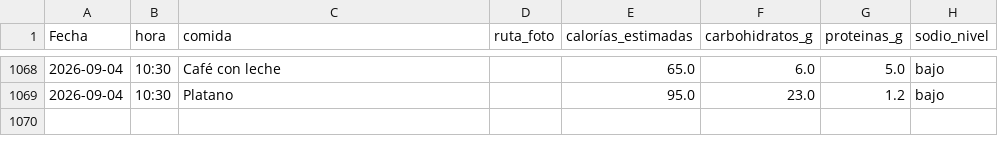
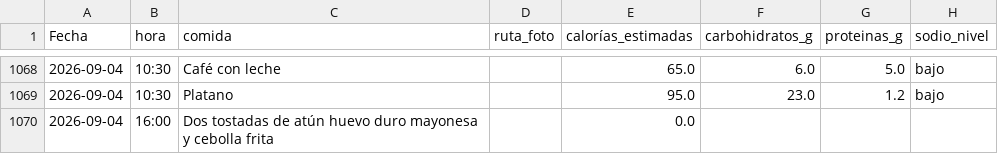
Before and after one commit to teresamattil/registro_salud, a CSV file: comidas.csv, drawn as a sheet; only a part is shown, gaps mark what is left out.

Commit message:
Añadir comida

```diff
--- a/comidas.csv
+++ b/comidas.csv
@@ -1069 +1069,2 @@ Fecha,hora,comida,ruta_foto,calorías_estimadas,carbohidratos_g,proteinas_g,sodi
 2026-09-04,10:30,Platano,,95.0,23.0,1.2,bajo
+2026-09-04,16:00,Dos tostadas de atún huevo duro mayonesa y cebolla frita,,0.0,,,
```
